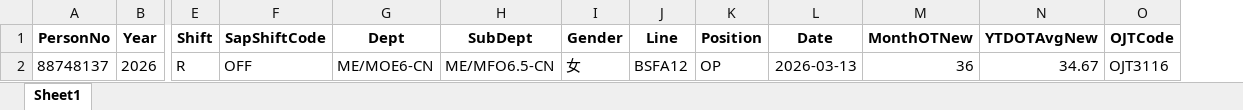
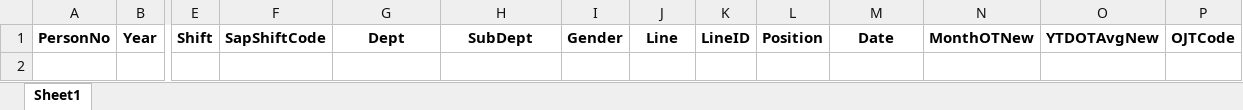
Before and after one commit to Asteria7-G/MOE6_EMPLOYEE, an Excel workbook: only_night_off_emp_df_class.xlsx, sheet Sheet1, drawn as a sheet; only a part is shown, gaps mark what is left out; values as stored, in another font and other column widths than the file's, no borders; removed rows and columns are numbered as before the commit, all else as after; rows hold the shown columns only; the diff names each change by its address in the sheet, - before the commit and + after, or states it on an @@ line.

```diff
--- a/only_night_off_emp_df_class.xlsx (sheet Sheet1)
+++ b/only_night_off_emp_df_class.xlsx (sheet Sheet1)
+column K, row 1: LineID
-row 2: 88748137 | 2026 | R | OFF | ME/MOE6-CN | ME/MFO6.5-CN | 女 | BSFA12 | OP | 2026-03-13 | 36 | 34.67 | OJT3116
```
Also changed, not shown: all_group_line_df_class.xlsx, day_inline_task_with_skill_df_class.xlsx, 4 other files.
